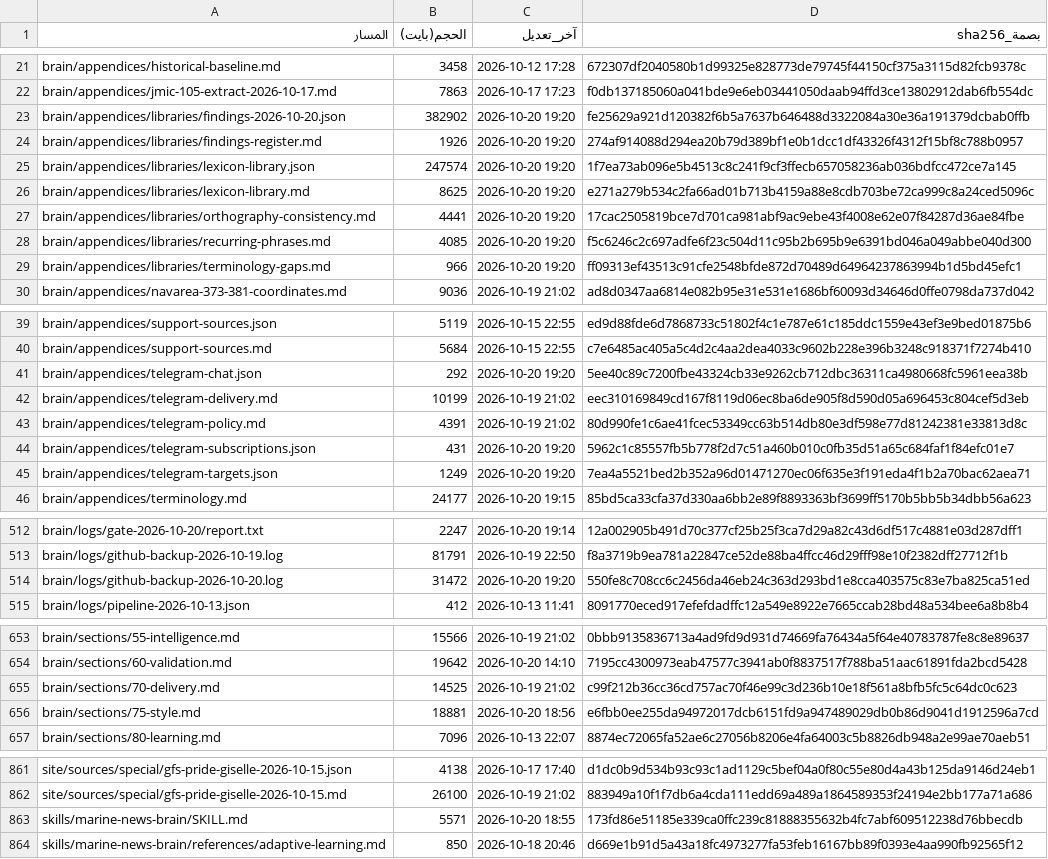
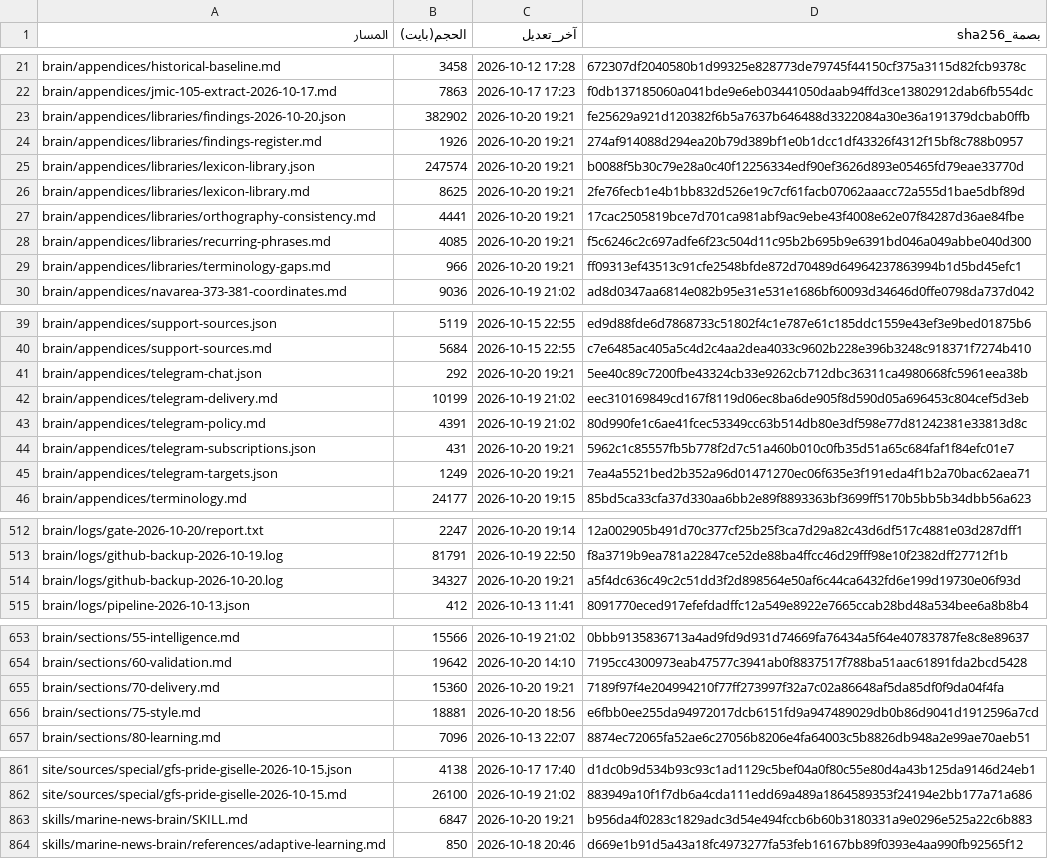
Before and after one commit to fahadaldoseri/mda-marine-system, a TSV file: docs/فهرس-الملفات.tsv, drawn as a sheet; only a part is shown, gaps mark what is left out; the diff covers the shown part only.

```diff
--- a/docs/فهرس-الملفات.tsv
+++ b/docs/فهرس-الملفات.tsv
@@ -22,9 +22,9 @@ brain/appendices/historical-baseline.md	3458	2026-10-12 17:28	672307df2040580b1d
 brain/appendices/jmic-105-extract-2026-10-17.md	7863	2026-10-17 17:23	f0db137185060a041bde9e6eb03441050daab94ffd3ce13802912dab6fb554dc
-brain/appendices/libraries/findings-2026-10-20.json	382902	2026-10-20 19:20	fe25629a921d120382f6b5a7637b646488d3322084a30e36a191379dcbab0ffb
-brain/appendices/libraries/findings-register.md	1926	2026-10-20 19:20	274af914088d294ea20b79d389bf1e0b1dcc1df43326f4312f15bf8c788b0957
-brain/appendices/libraries/lexicon-library.json	247574	2026-10-20 19:20	1f7ea73ab096e5b4513c8c241f9cf3ffecb657058236ab036bdfcc472ce7a145
-brain/appendices/libraries/lexicon-library.md	8625	2026-10-20 19:20	e271a279b534c2fa66ad01b713b4159a88e8cdb703be72ca999c8a24ced5096c
-brain/appendices/libraries/orthography-consistency.md	4441	2026-10-20 19:20	17cac2505819bce7d701ca981abf9ac9ebe43f4008e62e07f84287d36ae84fbe
-brain/appendices/libraries/recurring-phrases.md	4085	2026-10-20 19:20	f5c6246c2c697adfe6f23c504d11c95b2b695b9e6391bd046a049abbe040d300
-brain/appendices/libraries/terminology-gaps.md	966	2026-10-20 19:20	ff09313ef43513c91cfe2548bfde872d70489d64964237863994b1d5bd45efc1
+brain/appendices/libraries/findings-2026-10-20.json	382902	2026-10-20 19:21	fe25629a921d120382f6b5a7637b646488d3322084a30e36a191379dcbab0ffb
+brain/appendices/libraries/findings-register.md	1926	2026-10-20 19:21	274af914088d294ea20b79d389bf1e0b1dcc1df43326f4312f15bf8c788b0957
+brain/appendices/libraries/lexicon-library.json	247574	2026-10-20 19:21	b0088f5b30c79e28a0c40f12256334edf90ef3626d893e05465fd79eae33770d
+brain/appendices/libraries/lexicon-library.md	8625	2026-10-20 19:21	2fe76fecb1e4b1bb832d526e19c7cf61facb07062aaacc72a555d1bae5dbf89d
+brain/appendices/libraries/orthography-consistency.md	4441	2026-10-20 19:21	17cac2505819bce7d701ca981abf9ac9ebe43f4008e62e07f84287d36ae84fbe
+brain/appendices/libraries/recurring-phrases.md	4085	2026-10-20 19:21	f5c6246c2c697adfe6f23c504d11c95b2b695b9e6391bd046a049abbe040d300
+brain/appendices/libraries/terminology-gaps.md	966	2026-10-20 19:21	ff09313ef43513c91cfe2548bfde872d70489d64964237863994b1d5bd45efc1
 brain/appendices/navarea-373-381-coordinates.md	9036	2026-10-19 21:02	ad8d0347aa6814e082b95e31e531e1686bf60093d34646d0ffe0798da737d042
@@ -40,7 +40,7 @@ brain/appendices/support-sources.json	5119	2026-10-15 22:55	ed9d88fde6d7868733c5
 brain/appendices/support-sources.md	5684	2026-10-15 22:55	c7e6485ac405a5c4d2c4aa2dea4033c9602b228e396b3248c918371f7274b410
-brain/appendices/telegram-chat.json	292	2026-10-20 19:20	5ee40c89c7200fbe43324cb33e9262cb712dbc36311ca4980668fc5961eea38b
+brain/appendices/telegram-chat.json	292	2026-10-20 19:21	5ee40c89c7200fbe43324cb33e9262cb712dbc36311ca4980668fc5961eea38b
 brain/appendices/telegram-delivery.md	10199	2026-10-19 21:02	eec310169849cd167f8119d06ec8ba6de905f8d590d05a696453c804cef5d3eb
 brain/appendices/telegram-policy.md	4391	2026-10-19 21:02	80d990fe1c6ae41fcec53349cc63b514db80e3df598e77d81242381e33813d8c
-brain/appendices/telegram-subscriptions.json	431	2026-10-20 19:20	5962c1c85557fb5b778f2d7c51a460b010c0fb35d51a65c684faf1f84efc01e7
-brain/appendices/telegram-targets.json	1249	2026-10-20 19:20	7ea4a5521bed2b352a96d01471270ec06f635e3f191eda4f1b2a70bac62aea71
+brain/appendices/telegram-subscriptions.json	431	2026-10-20 19:21	5962c1c85557fb5b778f2d7c51a460b010c0fb35d51a65c684faf1f84efc01e7
+brain/appendices/telegram-targets.json	1249	2026-10-20 19:21	7ea4a5521bed2b352a96d01471270ec06f635e3f191eda4f1b2a70bac62aea71
 brain/appendices/terminology.md	24177	2026-10-20 19:15	85bd5ca33cfa37d330aa6bb2e89f8893363bf3699ff5170b5bb5b34dbb56a623
@@ -513,3 +513,3 @@ brain/logs/gate-2026-10-20/report.txt	2247	2026-10-20 19:14	12a002905b491d70c377
 brain/logs/github-backup-2026-10-19.log	81791	2026-10-19 22:50	f8a3719b9ea781a22847ce52de88ba4ffcc46d29fff98e10f2382dff27712f1b
-brain/logs/github-backup-2026-10-20.log	31472	2026-10-20 19:20	550fe8c708cc6c2456da46eb24c363d293bd1e8cca403575c83e7ba825ca51ed
+brain/logs/github-backup-2026-10-20.log	34327	2026-10-20 19:21	a5f4dc636c49c2c51dd3f2d898564e50af6c44ca6432fd6e199d19730e06f93d
 brain/logs/pipeline-2026-10-13.json	412	2026-10-13 11:41	8091770eced917efefdadffc12a549e8922e7665ccab28bd48a534bee6a8b8b4
@@ -654,3 +654,3 @@ brain/sections/55-intelligence.md	15566	2026-10-19 21:02	0bbb9135836713a4ad9fd9d
 brain/sections/60-validation.md	19642	2026-10-20 14:10	7195cc4300973eab47577c3941ab0f8837517f788ba51aac61891fda2bcd5428
-brain/sections/70-delivery.md	14525	2026-10-19 21:02	c99f212b36cc36cd757ac70f46e99c3d236b10e18f561a8bfb5fc5c64dc0c623
+brain/sections/70-delivery.md	15360	2026-10-20 19:21	7189f97f4e204994210f77ff273997f32a7c02a86648af5da85df0f9da04f4fa
 brain/sections/75-style.md	18881	2026-10-20 18:56	e6fbb0ee255da94972017dcb6151fd9a947489029db0b86d9041d1912596a7cd
@@ -862,3 +862,3 @@ site/sources/special/gfs-pride-giselle-2026-10-15.json	4138	2026-10-17 17:40	d1d
 site/sources/special/gfs-pride-giselle-2026-10-15.md	26100	2026-10-19 21:02	883949a10f1f7db6a4cda111edd69a489a1864589353f24194e2bb177a71a686
-skills/marine-news-brain/SKILL.md	5571	2026-10-20 18:55	173fd86e51185e339ca0ffc239c81888355632b4fc7abf609512238d76bbecdb
+skills/marine-news-brain/SKILL.md	6847	2026-10-20 19:21	b956da4f0283c1829adc3d54e494fccb6b60b3180331a9e0296e525a22c6b883
 skills/marine-news-brain/references/adaptive-learning.md	850	2026-10-18 20:46	d669e1b91d5a43a18fc4973277fa53feb16167bb89f0393e4aa990fb92565f12
```
Also changed, not shown: 4 edited cells elsewhere in this file, 5 other files.
